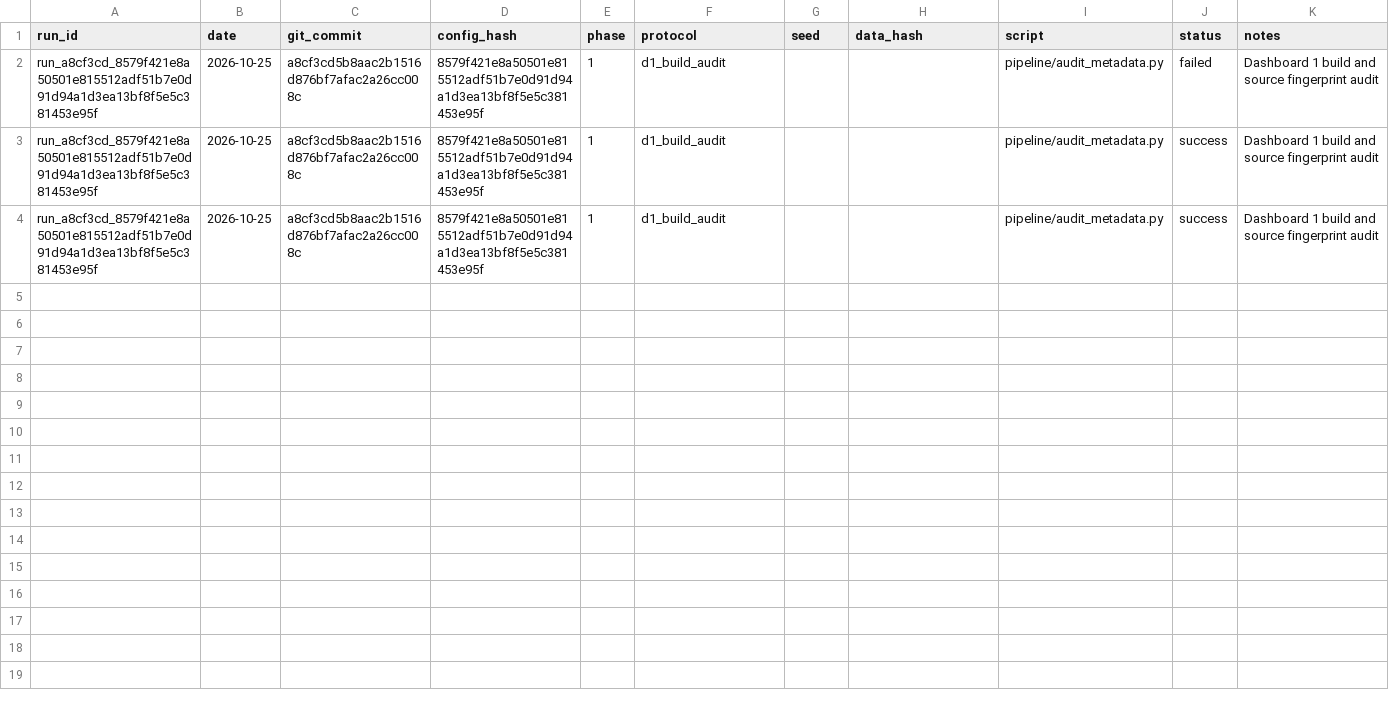
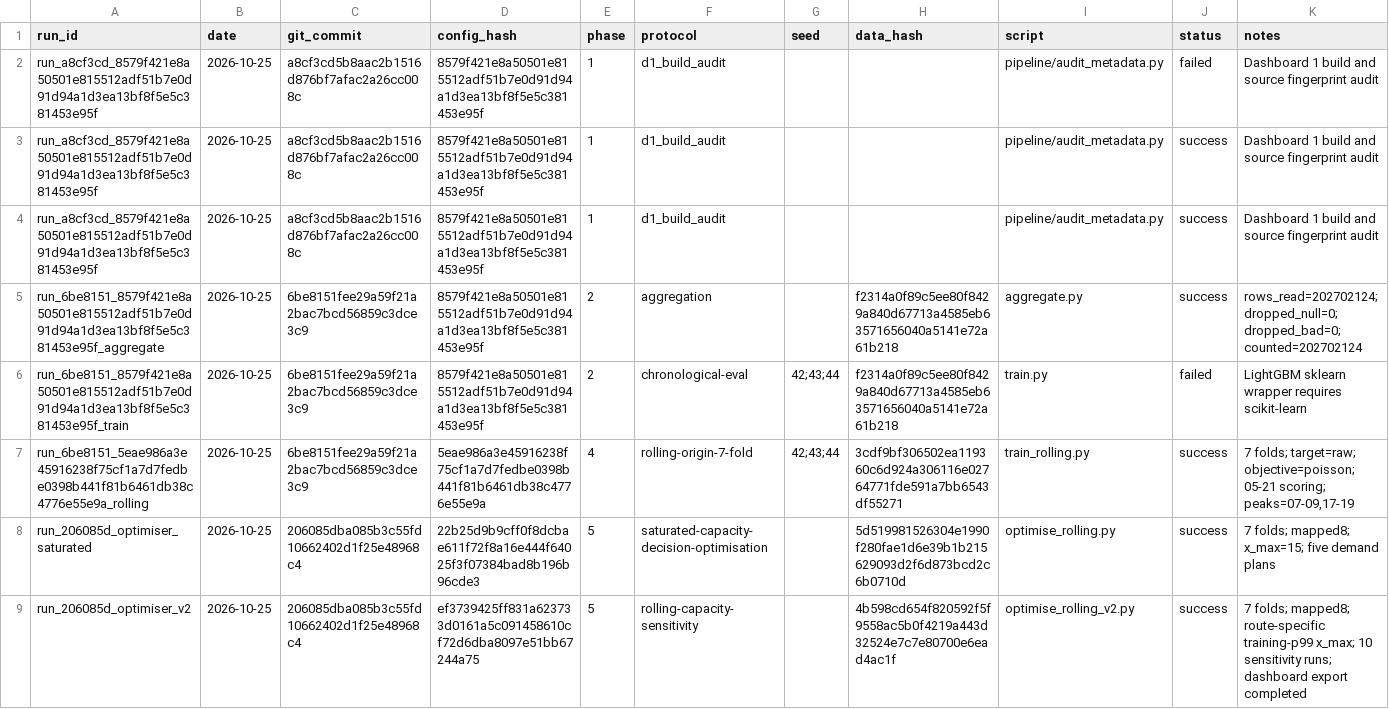
Before and after one commit to anushkasinha141106/BusMate1, a CSV file: BusMate_CityFlow/outputs/LEDGER.csv, drawn as a sheet; the diff names each change by its address in the sheet, - before the commit and + after, or states it on an @@ line.

Commit message:
Optimiser: rescaled capacity, sensitivity

```diff
--- a/BusMate_CityFlow/outputs/LEDGER.csv
+++ b/BusMate_CityFlow/outputs/LEDGER.csv
+row 5: run_6be8151_8579f421e8a50501e815512adf51b7e0d91d94a1d3ea13bf8f5e5c381453e95f_aggregate | 2026-10-25 | 6be8151fee29a59f21a2bac7bcd56859c3dce3c9 | 8579f421e8a50501e815512adf51b7e0d91d94a1d3ea13bf8f5e5c381453e95f | 2 | aggregation |  | f2314a0f89c5ee80f8429a840d67713a4585eb63571656040a5141e72a61b218 | aggregate.py | success | rows_read=202702124; dropped_null=0; dropped_bad=0; counted=202702124
+row 6: run_6be8151_8579f421e8a50501e815512adf51b7e0d91d94a1d3ea13bf8f5e5c381453e95f_train | 2026-10-25 | 6be8151fee29a59f21a2bac7bcd56859c3dce3c9 | 8579f421e8a50501e815512adf51b7e0d91d94a1d3ea13bf8f5e5c381453e95f | 2 | chronological-eval | 42;43;44 | f2314a0f89c5ee80f8429a840d67713a4585eb63571656040a5141e72a61b218 | train.py | failed | LightGBM sklearn wrapper requires scikit-learn
+row 7: run_6be8151_5eae986a3e45916238f75cf1a7d7fedbe0398b441f81b6461db38c4776e55e9a_rolling | 2026-10-25 | 6be8151fee29a59f21a2bac7bcd56859c3dce3c9 | 5eae986a3e45916238f75cf1a7d7fedbe0398b441f81b6461db38c4776e55e9a | 4 | rolling-origin-7-fold | 42;43;44 | 3cdf9bf306502ea119360c6d924a306116e02764771fde591a7bb6543df55271 | train_rolling.py | success | 7 folds; target=raw; objective=poisson; 05-21 scoring; peaks=07-09,17-19
+row 8: run_206085d_optimiser_saturated | 2026-10-25 | 206085dba085b3c55fd10662402d1f25e48968c4 | 22b25d9b9cff0f8dcbae611f72f8a16e444f64025f3f07384bad8b196b96cde3 | 5 | saturated-capacity-decision-optimisation |  | 5d519981526304e1990f280fae1d6e39b1b215629093d2f6d873bcd2c6b0710d | optimise_rolling.py | success | 7 folds; mapped8; x_max=15; five demand plans
+row 9: run_206085d_optimiser_v2 | 2026-10-25 | 206085dba085b3c55fd10662402d1f25e48968c4 | ef3739425ff831a623733d0161a5c091458610cf72d6dba8097e51bb67244a75 | 5 | rolling-capacity-sensitivity |  | 4b598cd654f820592f5f9558ac5b0f4219a443d32524e7c7e80700e6ead4ac1f | optimise_rolling_v2.py | success | 7 folds; mapped8; route-specific training-p99 x_max; 10 sensitivity runs; dashboard export completed
```
Also changed, not shown: 3 other files.
